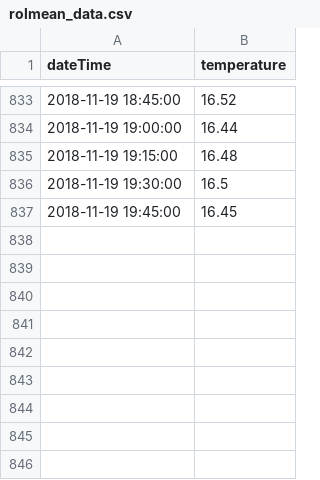
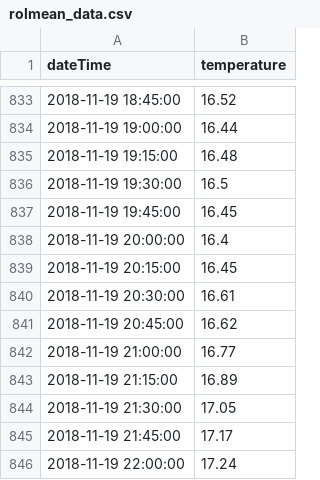
Before and after one commit to bryanhonof/Smart-Systems-Assignment-1, a CSV file: Python/data/rolmean_data.csv, drawn as a sheet; only a part is shown, gaps mark what is left out; the diff names each change by its address in the sheet, - before the commit and + after, or states it on an @@ line.

Commit message:
modified:   Python/3_exploratory_data_analysis.ipynb 	modified:   Python/data/rolmean_data.csv

```diff
--- a/Python/data/rolmean_data.csv
+++ b/Python/data/rolmean_data.csv
+row 838: 2018-11-19 20:00:00 | 16.4
+row 839: 2018-11-19 20:15:00 | 16.45
+row 840: 2018-11-19 20:30:00 | 16.61
+row 841: 2018-11-19 20:45:00 | 16.62
+row 842: 2018-11-19 21:00:00 | 16.77
+row 843: 2018-11-19 21:15:00 | 16.89
+row 844: 2018-11-19 21:30:00 | 17.05
+row 845: 2018-11-19 21:45:00 | 17.17
+row 846: 2018-11-19 22:00:00 | 17.24
```
Also changed, not shown: 1 other file.
